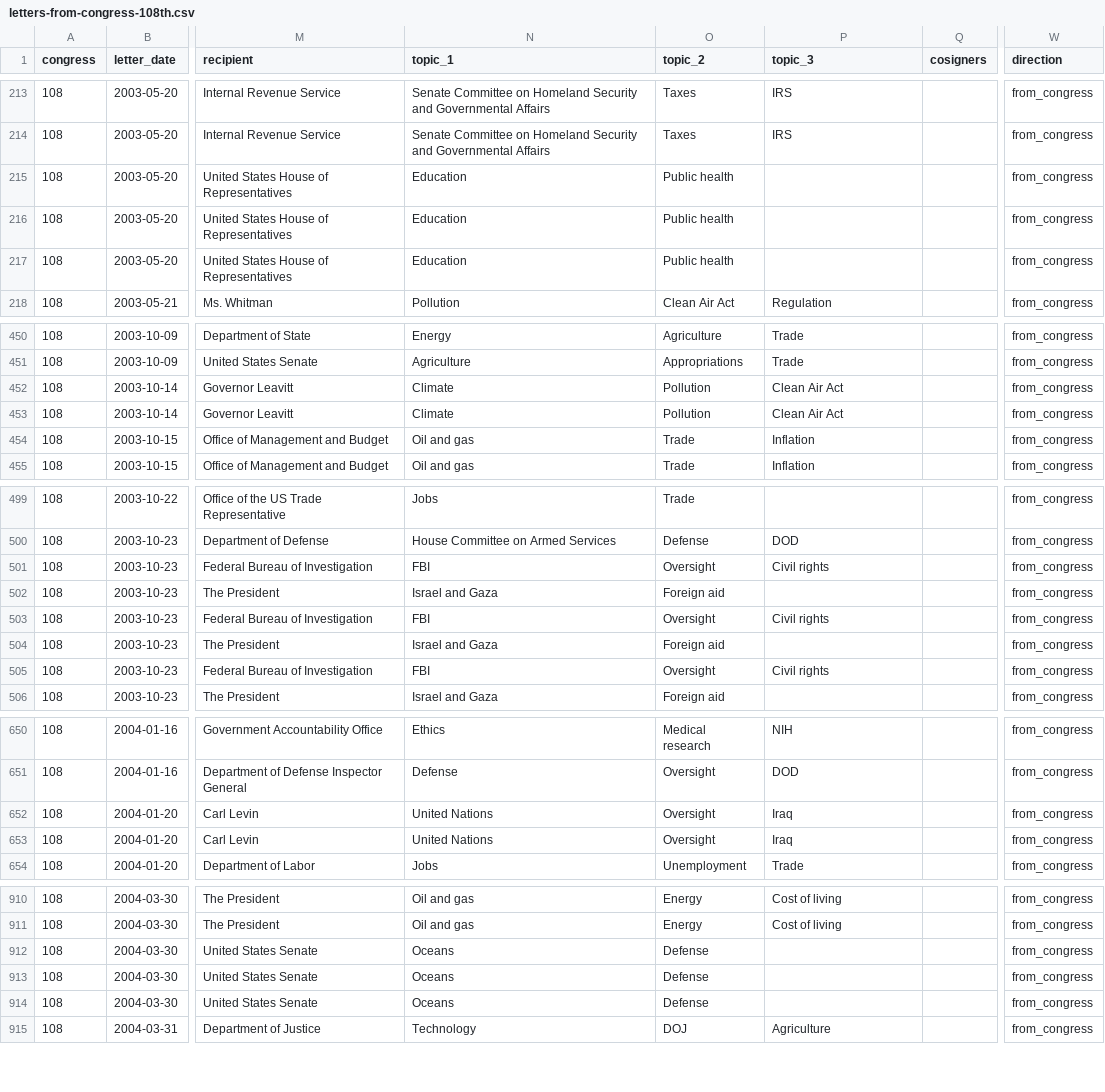
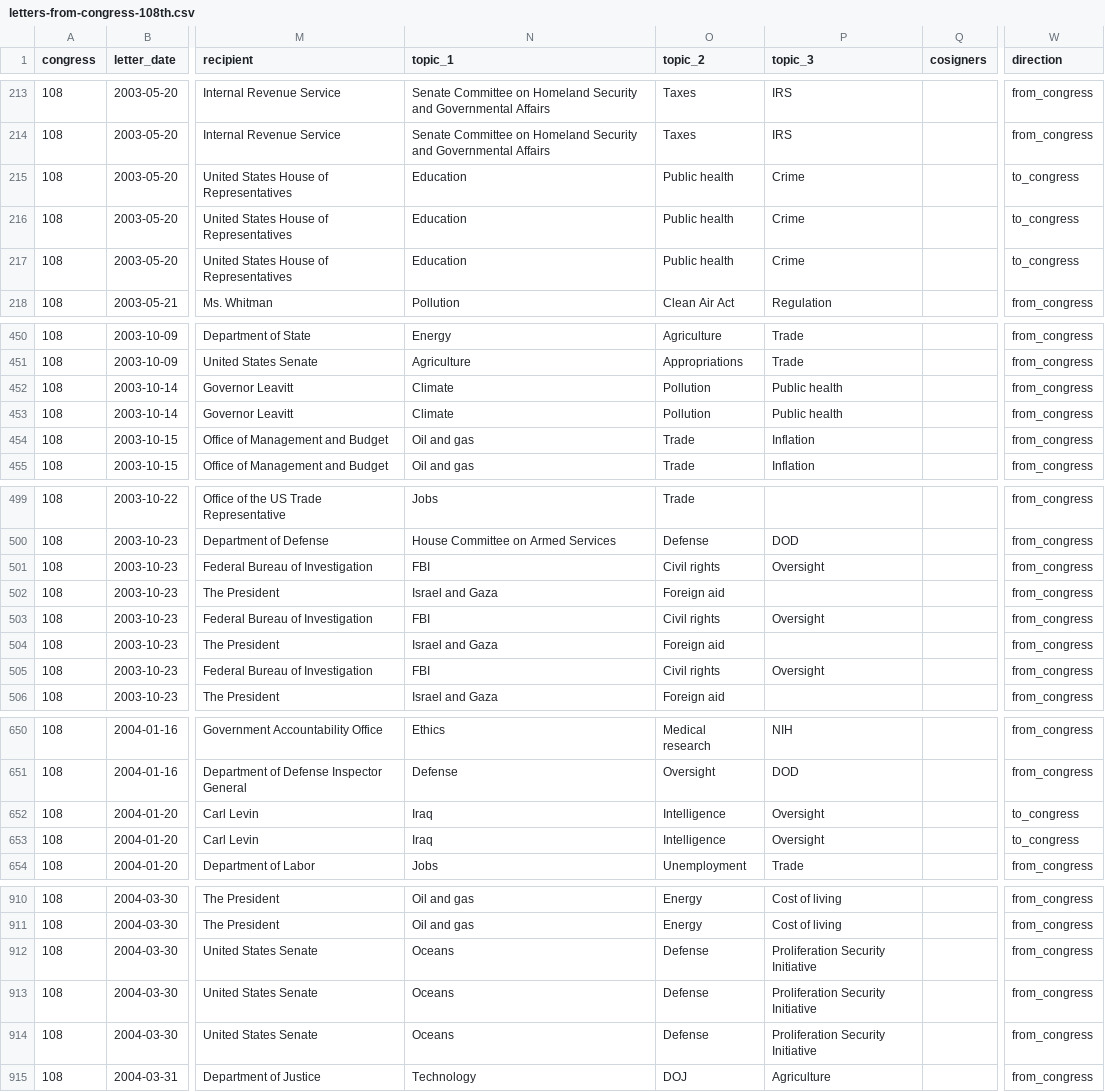
Before and after one commit to Robin-IA/Explorer-Congressional-Letters-108, a CSV file: data/letters-from-congress-108th.csv, drawn as a sheet; only a part is shown, gaps mark what is left out; the diff names each change by its address in the sheet, - before the commit and + after, or states it on an @@ line.

```diff
--- a/data/letters-from-congress-108th.csv
+++ b/data/letters-from-congress-108th.csv
-P215:P217 (topic_3): (empty)
+P215:P217 (topic_3): Crime
-W215:W217 (direction): from_congress
+W215:W217 (direction): to_congress
-P452:P453 (topic_3): Clean Air Act
+P452:P453 (topic_3): Public health
-O501 (topic_2): Oversight
+O501 (topic_2): Civil rights
-P501 (topic_3): Civil rights
+P501 (topic_3): Oversight
-O503 (topic_2): Oversight
+O503 (topic_2): Civil rights
-P503 (topic_3): Civil rights
+P503 (topic_3): Oversight
-O505 (topic_2): Oversight
+O505 (topic_2): Civil rights
-P505 (topic_3): Civil rights
+P505 (topic_3): Oversight
-N652:N653 (topic_1): United Nations
+N652:N653 (topic_1): Iraq
-O652:O653 (topic_2): Oversight
+O652:O653 (topic_2): Intelligence
-P652:P653 (topic_3): Iraq
+P652:P653 (topic_3): Oversight
-W652:W653 (direction): from_congress
+W652:W653 (direction): to_congress
-P912:P914 (topic_3): (empty)
+P912:P914 (topic_3): Proliferation Security Initiative
```
Also changed, not shown: 19 other files.
